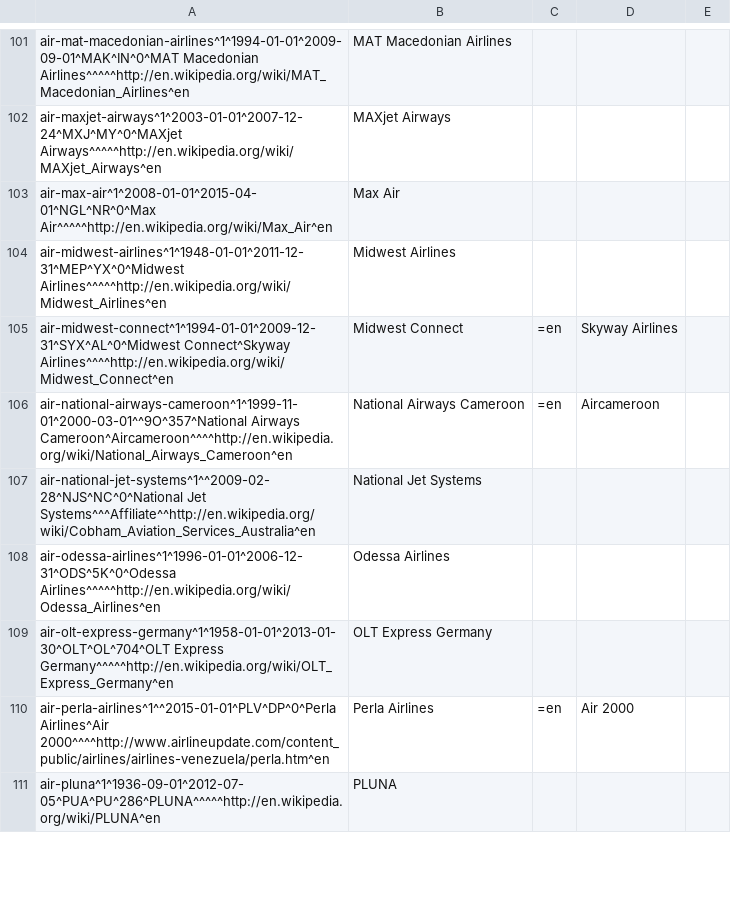
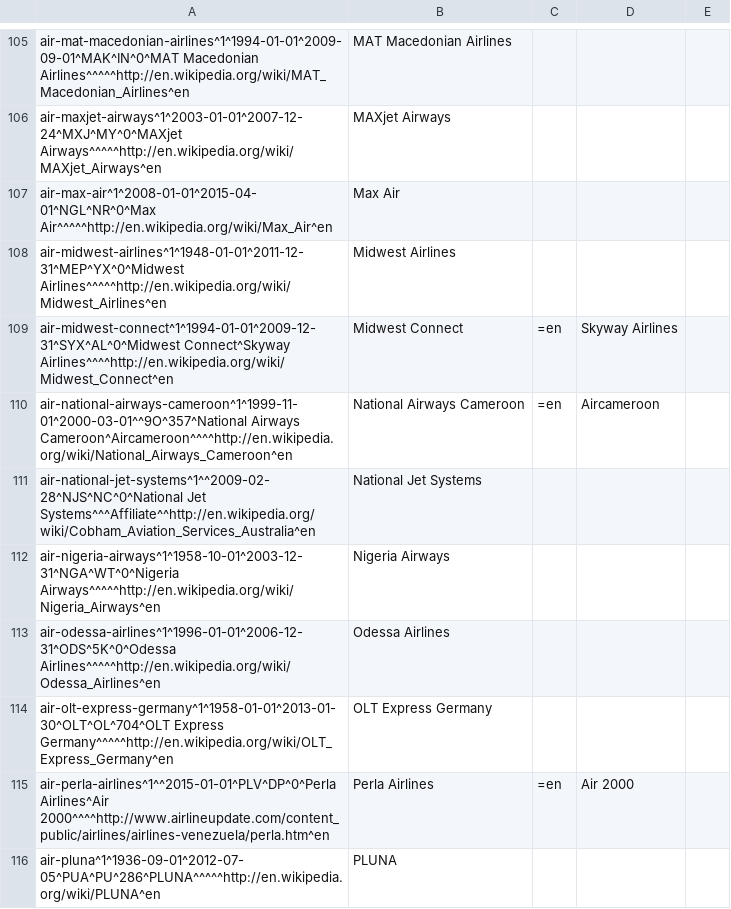
Before and after one commit to opentraveldata/optd, a CSV file: refdata/ORI/ori_airline_no_longer_valid.csv, drawn as a sheet; only a part is shown, gaps mark what is left out; the diff covers the shown part only.

```diff
--- a/refdata/ORI/ori_airline_no_longer_valid.csv
+++ b/refdata/ORI/ori_airline_no_longer_valid.csv
@@ -107,2 +111,3 @@ air-national-airways-cameroon^1^1999-11-01^2000-03-01^^9O^357^National Airways C
 air-national-jet-systems^1^^2009-02-28^NJS^NC^0^National Jet Systems^^^Affiliate^^http://en.wikipedia.org/wiki/Cobham_Aviation_Services_Australia^en|National Jet Systems|
+air-nigeria-airways^1^1958-10-01^2003-12-31^NGA^WT^0^Nigeria Airways^^^^^http://en.wikipedia.org/wiki/Nigeria_Airways^en|Nigeria Airways|
 air-odessa-airlines^1^1996-01-01^2006-12-31^ODS^5K^0^Odessa Airlines^^^^^http://en.wikipedia.org/wiki/Odessa_Airlines^en|Odessa Airlines|
```
Also changed, not shown: 5 added rows, 1 removed row and 5 edited cells elsewhere in this file, refdata/ORI/ori_airline_best_known_so_far.csv, refdata/ORI/ori_airline_diff_w_ref.csv, 2 other files.
